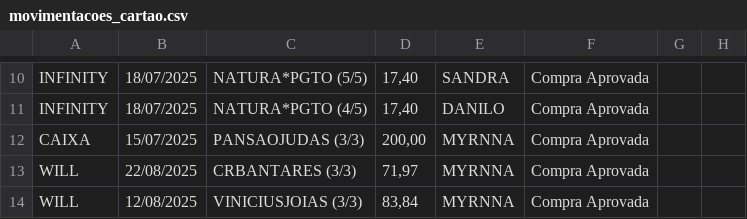
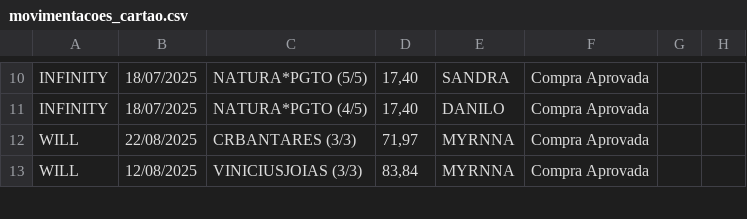
Before and after one commit to eudaanilo/app_cartao_credito_completo, a CSV file: movimentacoes_cartao.csv, drawn as a sheet; only a part is shown, gaps mark what is left out; the diff names each change by its address in the sheet, - before the commit and + after, or states it on an @@ line.

```diff
--- a/movimentacoes_cartao.csv
+++ b/movimentacoes_cartao.csv
-row 12: CAIXA | 15/07/2025 | PANSAOJUDAS (3/3) | 200,00 | MYRNNA | Compra Aprovada
```
